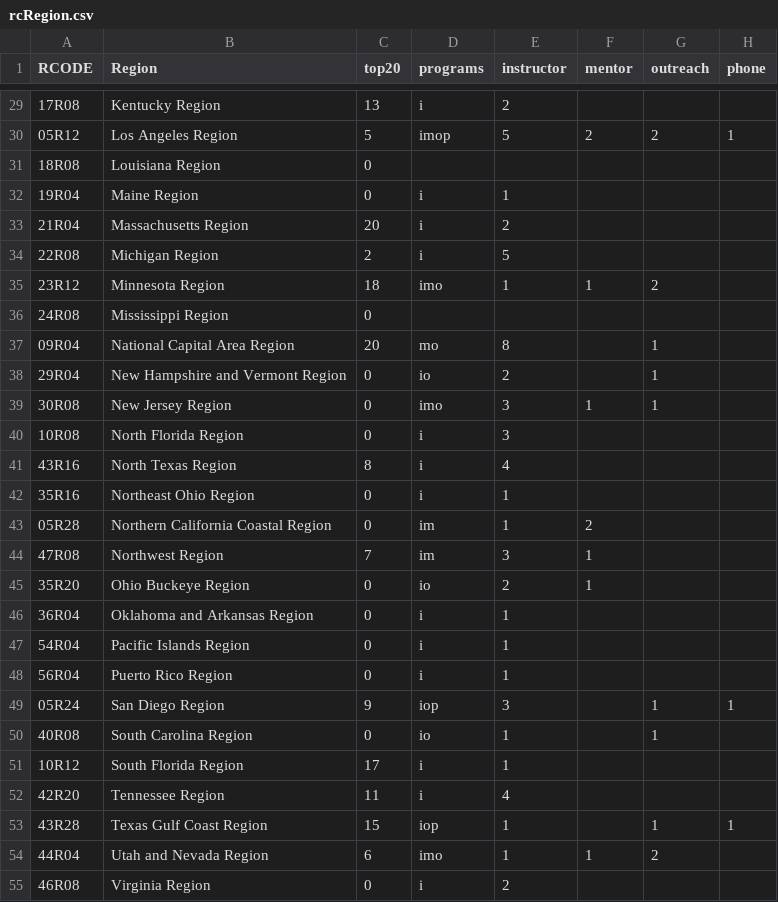
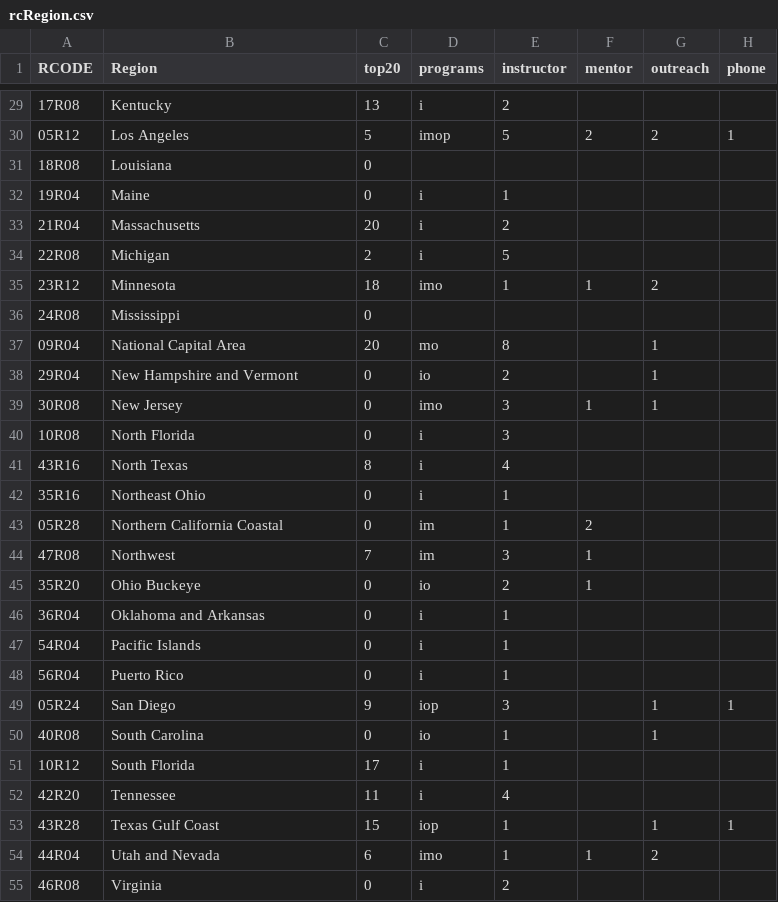
Before and after one commit to AmericanRedCross/rfl-resources, a CSV file: data/rcRegion.csv, drawn as a sheet; only a part is shown, gaps mark what is left out; the diff covers the shown part only.

```diff
--- a/data/rcRegion.csv
+++ b/data/rcRegion.csv
@@ -29,27 +29,27 @@ RCODE,Region,top20,programs,instructor,mentor,outreach,phone
-17R08,Kentucky Region,13,i,2,,,
-05R12,Los Angeles Region,5,imop,5,2,2,1
-18R08,Louisiana Region,0,,,,,
-19R04,Maine Region,0,i,1,,,
-21R04,Massachusetts Region,20,i,2,,,
-22R08,Michigan Region,2,i,5,,,
-23R12,Minnesota Region,18,imo,1,1,2,
-24R08,Mississippi Region,0,,,,,
-09R04,National Capital Area Region,20,mo,8,,1,
-29R04,New Hampshire and Vermont Region,0,io,2,,1,
-30R08,New Jersey Region,0,imo,3,1,1,
-10R08,North Florida Region,0,i,3,,,
-43R16,North Texas Region,8,i,4,,,
-35R16,Northeast Ohio Region,0,i,1,,,
-05R28,Northern California Coastal Region,0,im,1,2,,
-47R08,Northwest Region,7,im,3,1,,
-35R20,Ohio Buckeye Region,0,io,2,1,,
-36R04,Oklahoma and Arkansas Region,0,i,1,,,
-54R04,Pacific Islands Region,0,i,1,,,
-56R04,Puerto Rico Region,0,i,1,,,
-05R24,San Diego Region,9,iop,3,,1,1
-40R08,South Carolina Region,0,io,1,,1,
-10R12,South Florida Region,17,i,1,,,
-42R20,Tennessee Region,11,i,4,,,
-43R28,Texas Gulf Coast Region,15,iop,1,,1,1
-44R04,Utah and Nevada Region,6,imo,1,1,2,
-46R08,Virginia Region,0,i,2,,,
+17R08,Kentucky ,13,i,2,,,
+05R12,Los Angeles ,5,imop,5,2,2,1
+18R08,Louisiana ,0,,,,,
+19R04,Maine ,0,i,1,,,
+21R04,Massachusetts ,20,i,2,,,
+22R08,Michigan ,2,i,5,,,
+23R12,Minnesota ,18,imo,1,1,2,
+24R08,Mississippi ,0,,,,,
+09R04,National Capital Area ,20,mo,8,,1,
+29R04,New Hampshire and Vermont ,0,io,2,,1,
+30R08,New Jersey ,0,imo,3,1,1,
+10R08,North Florida ,0,i,3,,,
+43R16,North Texas ,8,i,4,,,
+35R16,Northeast Ohio ,0,i,1,,,
+05R28,Northern California Coastal ,0,im,1,2,,
+47R08,Northwest ,7,im,3,1,,
+35R20,Ohio Buckeye ,0,io,2,1,,
+36R04,Oklahoma and Arkansas ,0,i,1,,,
+54R04,Pacific Islands ,0,i,1,,,
+56R04,Puerto Rico ,0,i,1,,,
+05R24,San Diego ,9,iop,3,,1,1
+40R08,South Carolina ,0,io,1,,1,
+10R12,South Florida ,17,i,1,,,
+42R20,Tennessee ,11,i,4,,,
+43R28,Texas Gulf Coast ,15,iop,1,,1,1
+44R04,Utah and Nevada ,6,imo,1,1,2,
+46R08,Virginia ,0,i,2,,,
```
Also changed, not shown: 33 edited cells elsewhere in this file, 2 other files.
